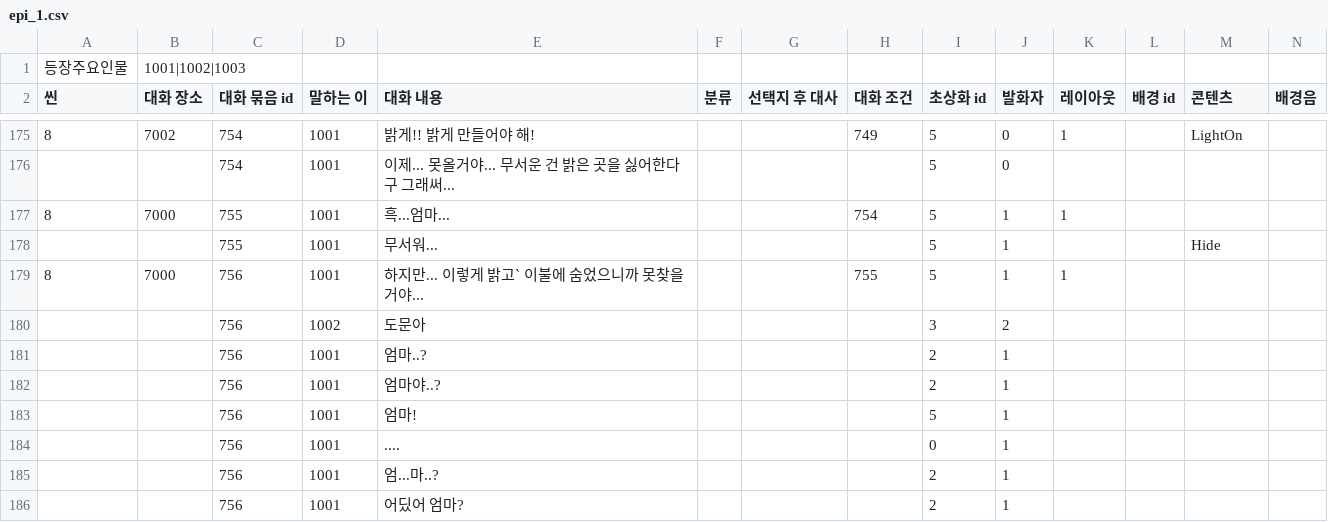
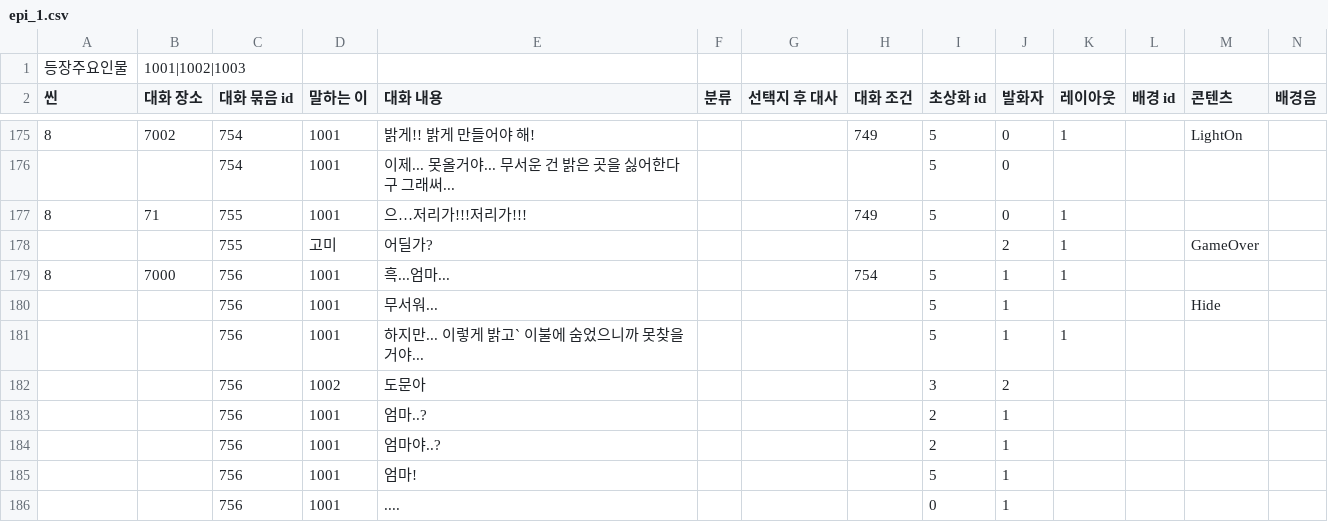
Before and after one commit to sopipc167/UnSleep, a CSV file: UnSleep/Assets/Resources/epi_csv/epi_1.csv, drawn as a sheet; only a part is shown, gaps mark what is left out; the shorter side is filled out with more unchanged rows; addresses are those after the commit; rows hold the shown columns only; the diff names each change by its address in the sheet, - before the commit and + after, or states it on an @@ line.

Commit message:
Update epi_1.csv

```diff
--- a/UnSleep/Assets/Resources/epi_csv/epi_1.csv
+++ b/UnSleep/Assets/Resources/epi_csv/epi_1.csv
+row 177: 8 | 71 | 755 | 1001 | 으…저리가!!!저리가!!! |  |  | 749 | 5 | 0 | 1
+row 178:  |  | 755 | 고미 | 어딜가? |  |  |  |  | 2 | 1 |  | GameOver
-C179:C180 (대화 묶음 id): 755
+C179:C180 (대화 묶음 id): 756
-A181 (씬): 8
+A181 (씬): (empty)
-B181 (대화 장소): 7000
+B181 (대화 장소): (empty)
-H181 (대화 조건): 755
+H181 (대화 조건): (empty)
```
